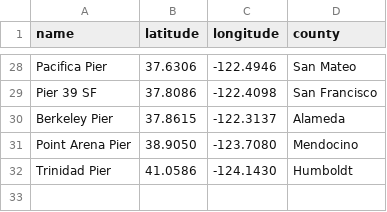
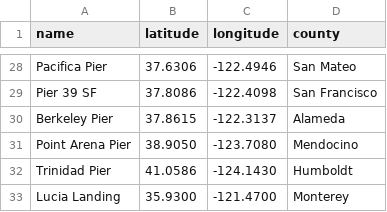
Before and after one commit to kylechoi101/surf-health, a CSV file: backend/app/data/pipeline/_static_data/ca_piers.csv, drawn as a sheet; only a part is shown, gaps mark what is left out.

```diff
--- a/backend/app/data/pipeline/_static_data/ca_piers.csv
+++ b/backend/app/data/pipeline/_static_data/ca_piers.csv
@@ -32 +32,2 @@ Point Arena Pier,38.9050,-123.7080,Mendocino
 Trinidad Pier,41.0586,-124.1430,Humboldt
+Lucia Landing,35.9300,-121.4700,Monterey
```
Also changed, not shown: backend/app/data/pipeline/_static_data/county_beach_name_to_station.csv, backend/app/data/pipeline/_static_data/surf_spot_aliases.csv, 2 other files.
